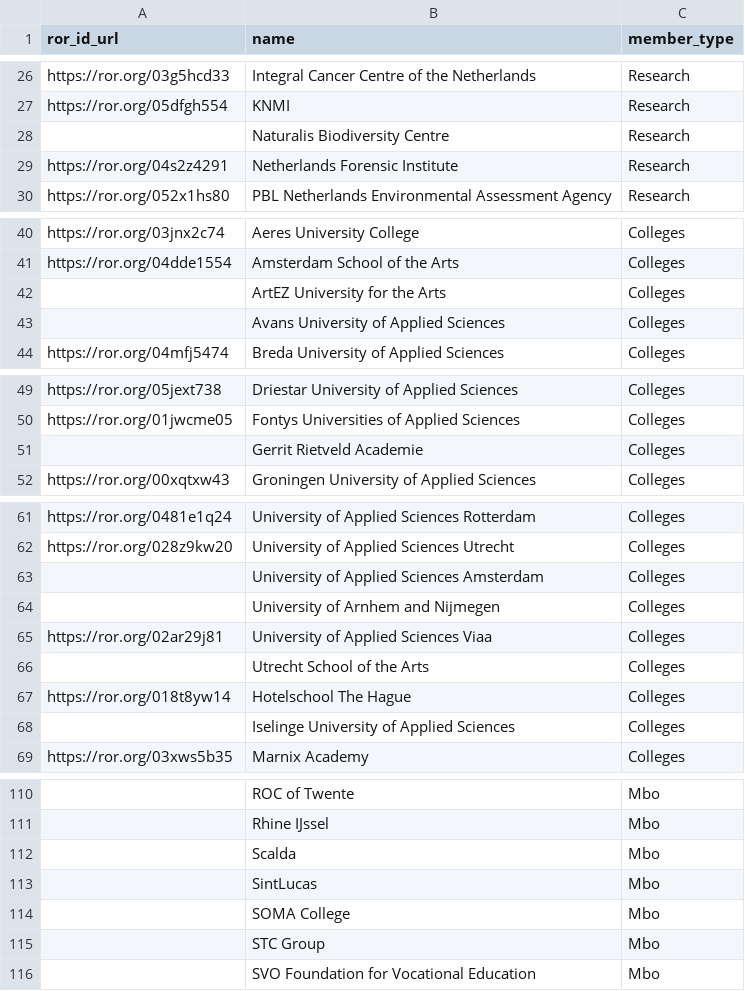
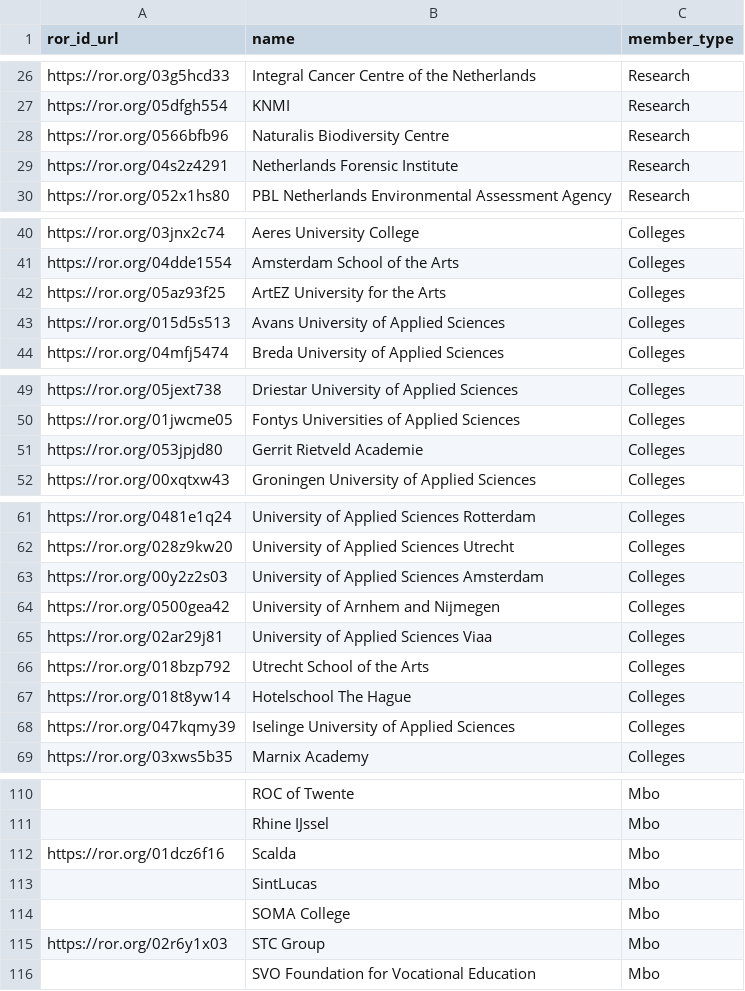
Before and after one commit to surf-ori/nl-research-organisations, a CSV file: data/curated/surf_members.csv, drawn as a sheet; only a part is shown, gaps mark what is left out; the diff covers the shown part only; the diff names each change by its address in the sheet, - before the commit and + after, or states it on an @@ line.

```diff
--- a/data/curated/surf_members.csv
+++ b/data/curated/surf_members.csv
-A28 (ror_id_url): (empty)
+A28 (ror_id_url): https://ror.org/0566bfb96
-A42 (ror_id_url): (empty)
+A42 (ror_id_url): https://ror.org/05az93f25
-A43 (ror_id_url): (empty)
+A43 (ror_id_url): https://ror.org/015d5s513
-A51 (ror_id_url): (empty)
+A51 (ror_id_url): https://ror.org/053jpjd80
-A63 (ror_id_url): (empty)
+A63 (ror_id_url): https://ror.org/00y2z2s03
-A64 (ror_id_url): (empty)
+A64 (ror_id_url): https://ror.org/0500gea42
-A66 (ror_id_url): (empty)
+A66 (ror_id_url): https://ror.org/018bzp792
-A68 (ror_id_url): (empty)
+A68 (ror_id_url): https://ror.org/047kqmy39
-A112 (ror_id_url): (empty)
+A112 (ror_id_url): https://ror.org/01dcz6f16
-A115 (ror_id_url): (empty)
+A115 (ror_id_url): https://ror.org/02r6y1x03
```
Also changed, not shown: 2 edited cells elsewhere in this file, data/curated/nwoi_institutes.csv, data/curated/shb_members.csv, 5 other files.
